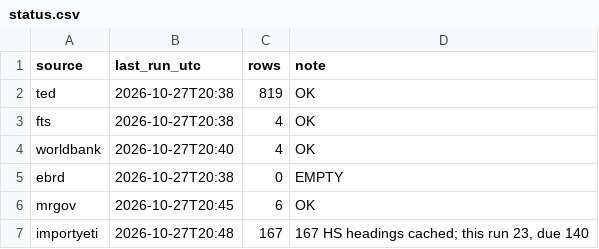
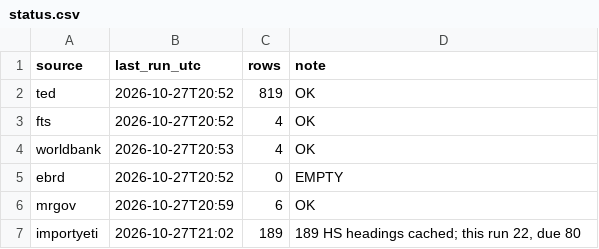
Before and after one commit to etaram/commodity-feeder, a CSV file: data/leads/status.csv, drawn as a sheet.

```diff
--- a/data/leads/status.csv
+++ b/data/leads/status.csv
@@ -1,7 +1,7 @@
 source,last_run_utc,rows,note
-ted,2026-10-27T20:38,819,OK
-fts,2026-10-27T20:38,4,OK
-worldbank,2026-10-27T20:40,4,OK
-ebrd,2026-10-27T20:38,0,EMPTY
-mrgov,2026-10-27T20:45,6,OK
-importyeti,2026-10-27T20:48,167,"167 HS headings cached; this run 23, due 140"
+ted,2026-10-27T20:52,819,OK
+fts,2026-10-27T20:52,4,OK
+worldbank,2026-10-27T20:53,4,OK
+ebrd,2026-10-27T20:52,0,EMPTY
+mrgov,2026-10-27T20:59,6,OK
+importyeti,2026-10-27T21:02,189,"189 HS headings cached; this run 22, due 80"
```
Also changed, not shown: 33 other files.
